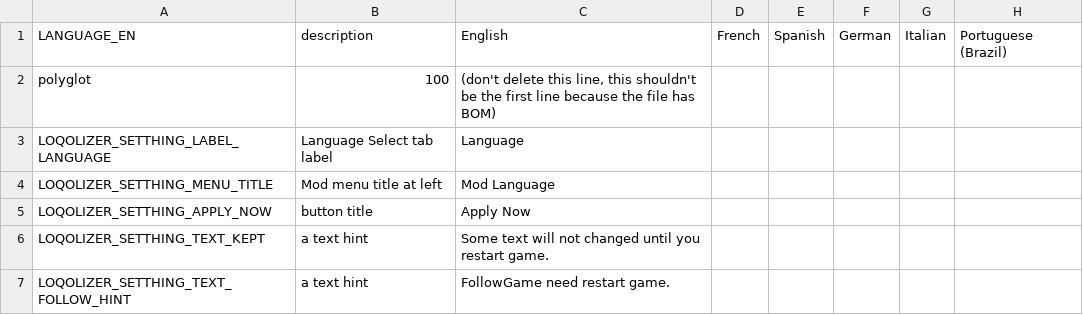
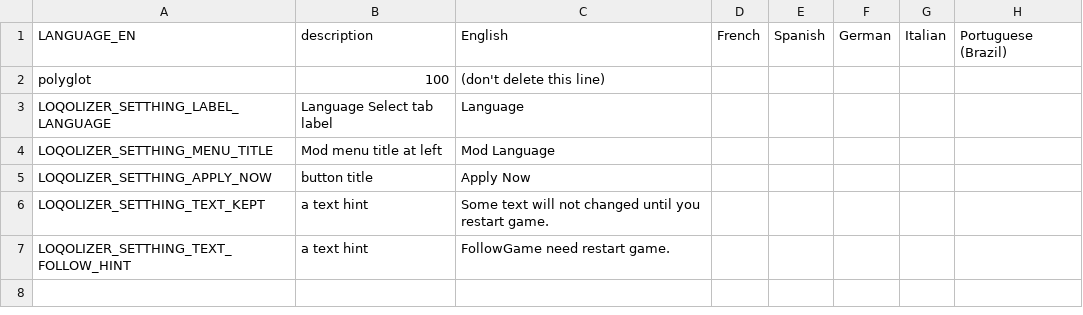
Before and after one commit to BeatSaberCN/Loqolizer, a CSV file: assets/localize.csv, drawn as a sheet; only a part is shown; the diff names each change by its address in the sheet, - before the commit and + after, or states it on an @@ line.

Commit message:
update asset related things

```diff
--- a/assets/localize.csv
+++ b/assets/localize.csv
-C2: …delete this line, this shouldn't be the first line because the file has BOM)
+C2: …delete this line)
```
Also changed, not shown: 1 other file.
